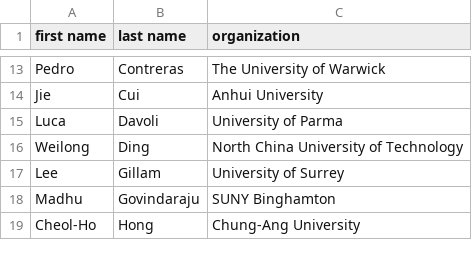
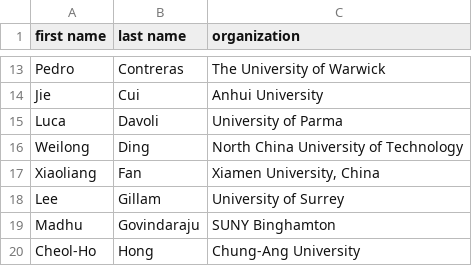
Before and after one commit to nsfcac/BDCAT2022, a CSV file: src/assets/BDCAT2022-TCP.csv, drawn as a sheet; only a part is shown, gaps mark what is left out; the diff names each change by its address in the sheet, - before the commit and + after, or states it on an @@ line.

```diff
--- a/src/assets/BDCAT2022-TCP.csv
+++ b/src/assets/BDCAT2022-TCP.csv
+row 17: Xiaoliang | Fan | Xiamen University, China
```
Also changed, not shown: src/assets/members.csv, 13 other files.
